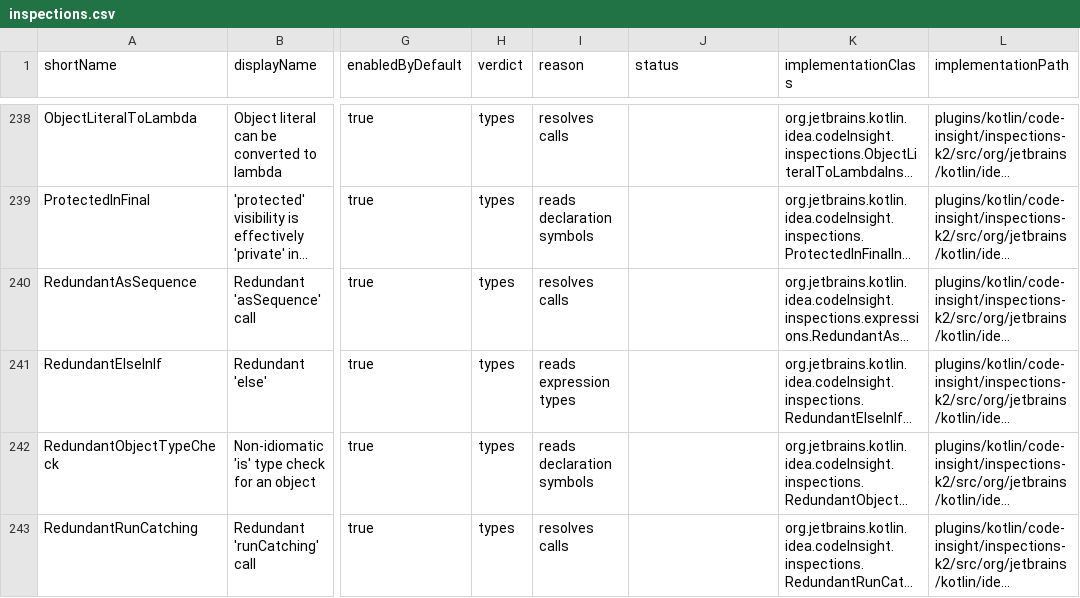
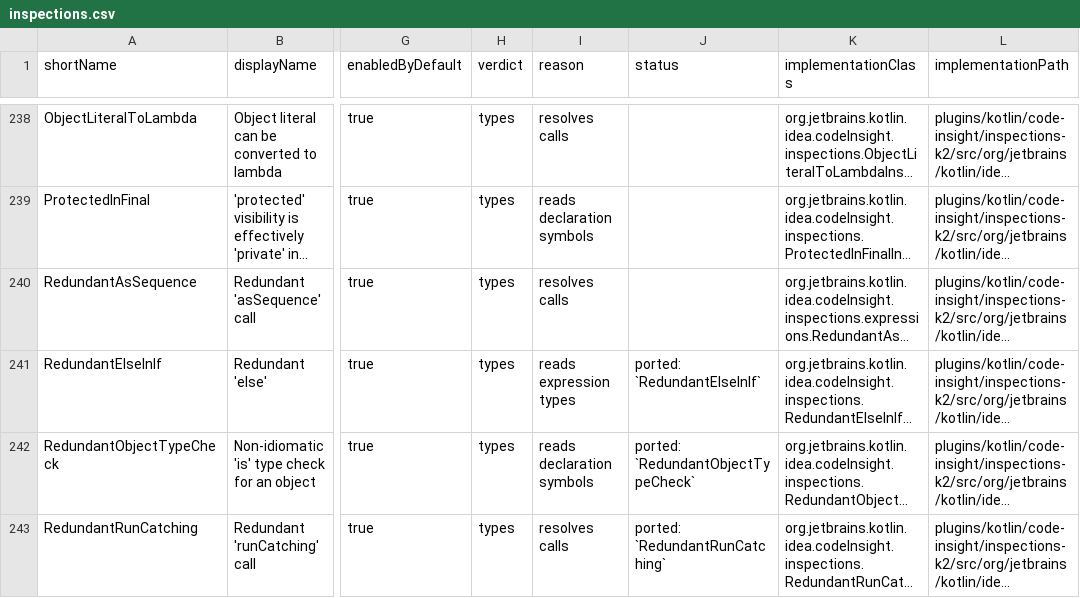
Before and after one commit to overpas/intellij-inspections-detekt-rules, a CSV file: docs/inspections.csv, drawn as a sheet; only a part is shown, gaps mark what is left out; long unchanged cells end in …; the diff covers the shown part only; the diff names each change by its address in the sheet, - before the commit and + after, or states it on an @@ line.

```diff
--- a/docs/inspections.csv
+++ b/docs/inspections.csv
-J241 (status): (empty)
+J241 (status): ported: `RedundantElseInIf`
-J242 (status): (empty)
+J242 (status): ported: `RedundantObjectTypeCheck`
-J243 (status): (empty)
+J243 (status): ported: `RedundantRunCatching`
```
Also changed, not shown: 9 edited cells elsewhere in this file, docs/inspection-overrides.csv, 36 other files.
